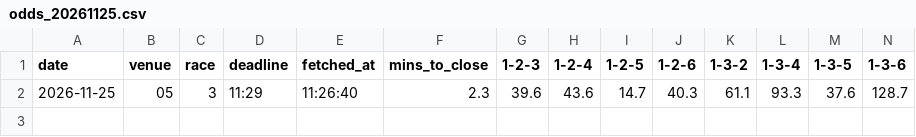
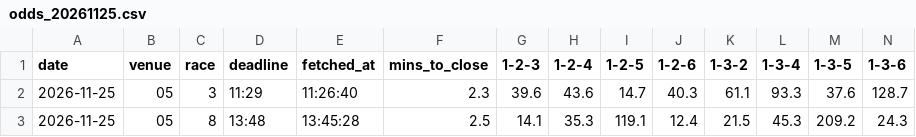
Before and after one commit to yamaryu0702-a11y/boatrace-app, a CSV file: data/odds/odds_20261125.csv, drawn as a sheet; only a part is shown; rows hold the shown columns only; the diff names each change by its address in the sheet, - before the commit and + after, or states it on an @@ line.

```diff
--- a/data/odds/odds_20261125.csv
+++ b/data/odds/odds_20261125.csv
+row 3: 2026-11-25 | 05 | 8 | 13:48 | 13:45:28 | 2.5 | 14.1 | 35.3 | 119.1 | 12.4 | 21.5 | 45.3 | 209.2 | 24.3
```
